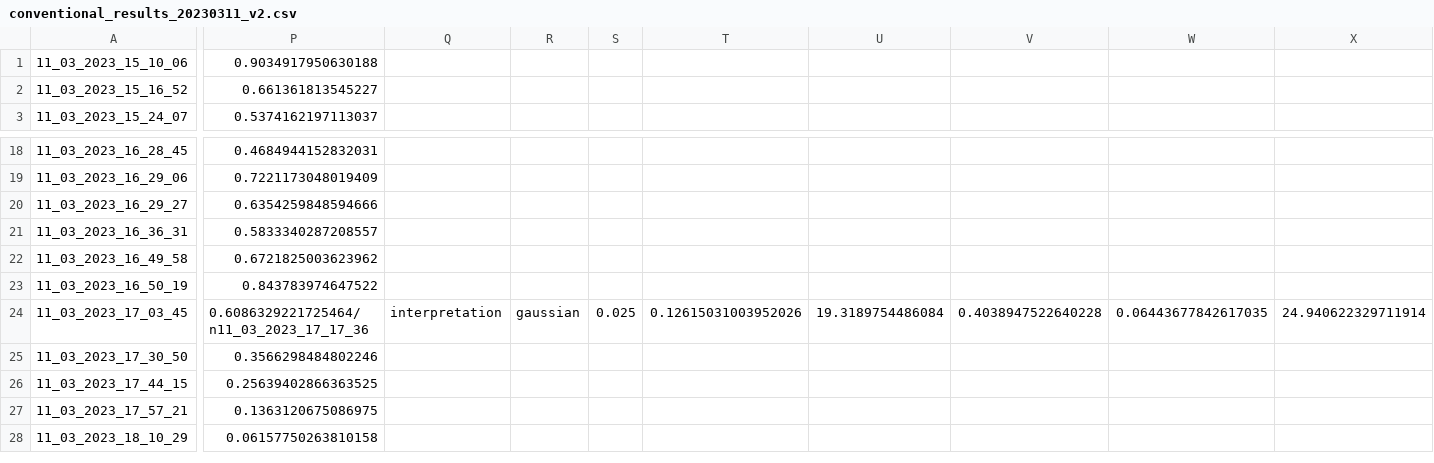
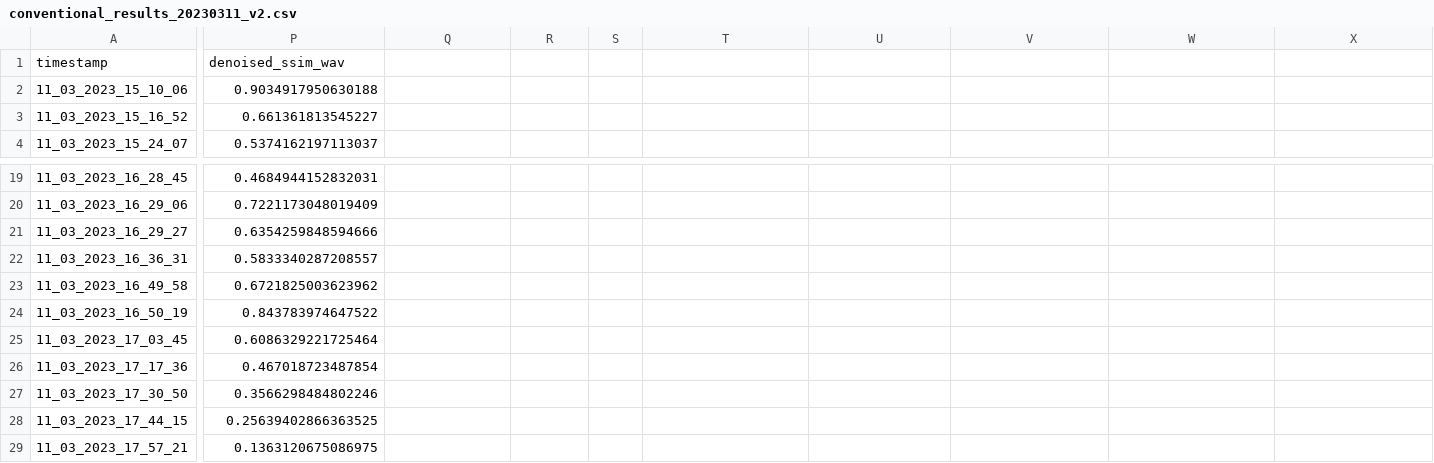
Before and after one commit to jayantb1019/adl_seismic, a CSV file: results/conventional_results_20230311_v2.csv, drawn as a sheet; only a part is shown, gaps mark what is left out; the shorter side is filled out with more unchanged rows; addresses are those after the commit; rows hold the shown columns only; the diff covers the shown part only; the diff names each change by its address in the sheet, - before the commit and + after, or states it on an @@ line.

Commit message:
conventional results cleaned

```diff
--- a/results/conventional_results_20230311_v2.csv
+++ b/results/conventional_results_20230311_v2.csv
+row 1: timestamp | denoised_ssim_wav
-P25: 0.6086329221725464/n11_03_2023_17_17_36
+P25: 0.6086329221725464
-Q25: interpretation
+Q25: (empty)
-R25: gaussian
+R25: (empty)
-S25: 0.025
+S25: (empty)
-T25: 0.12615031003952026
+T25: (empty)
-U25: 19.3189754486084
+U25: (empty)
-V25: 0.4038947522640228
+V25: (empty)
-W25: 0.06443677842617035
+W25: (empty)
-X25: 24.940622329711914
+X25: (empty)
+row 26: 11_03_2023_17_17_36 | 0.467018723487854
```
Also changed, not shown: 7 edited cells elsewhere in this file.
